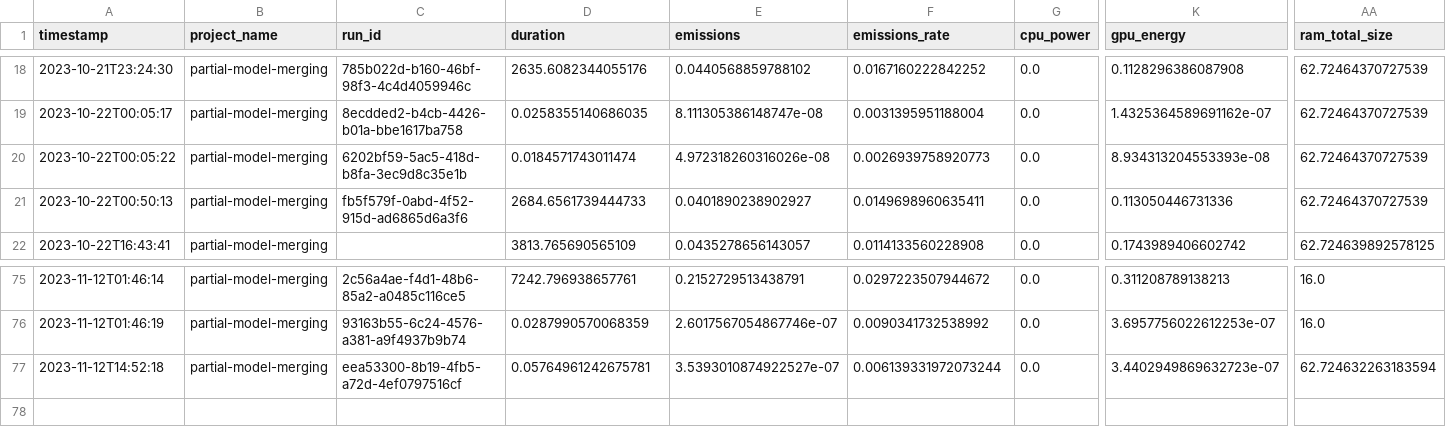
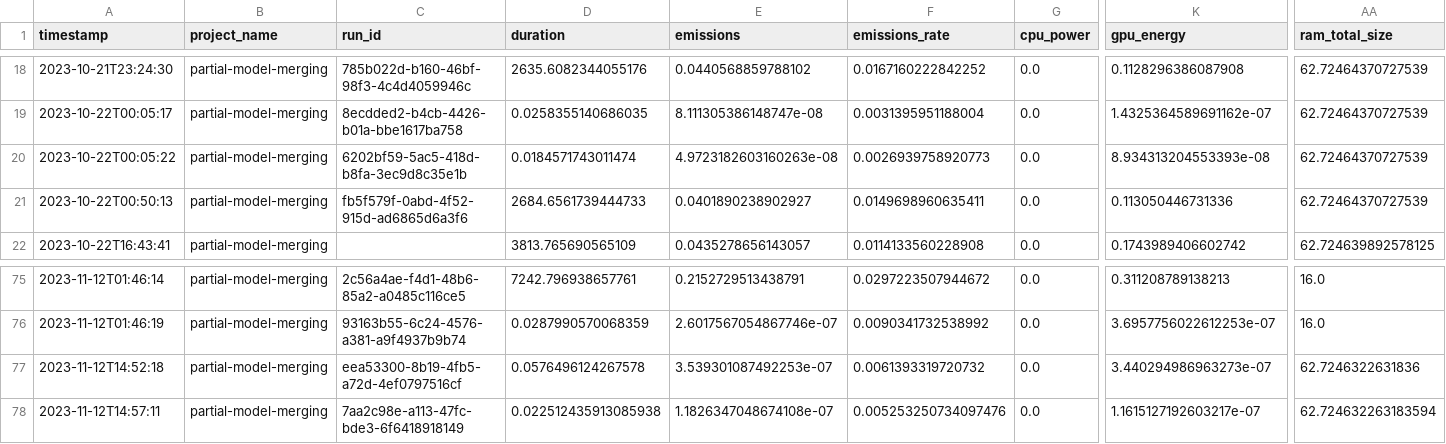
Before and after one commit to epistoteles/partial-model-merging, a CSV file: emissions-Turing.csv, drawn as a sheet; only a part is shown, gaps mark what is left out; rows hold the shown columns only; the diff names each change by its address in the sheet, - before the commit and + after, or states it on an @@ line.

```diff
--- a/emissions-Turing.csv
+++ b/emissions-Turing.csv
-E20 (emissions): 4.972318260316026e-08
+E20 (emissions): 4.9723182603160263e-08
-D77 (duration): 0.05764961242675781
+D77 (duration): 0.0576496124267578
-E77 (emissions): 3.5393010874922527e-07
+E77 (emissions): 3.539301087492253e-07
-F77 (emissions_rate): 0.006139331972073244
+F77 (emissions_rate): 0.0061393319720732
-K77 (gpu_energy): 3.4402949869632723e-07
+K77 (gpu_energy): 3.440294986963273e-07
-AA77 (ram_total_size): 62.724632263183594
+AA77 (ram_total_size): 62.7246322631836
+row 78: 2023-11-12T14:57:11 | partial-model-merging | 7aa2c98e-a113-47fc-bde3-6f6418918149 | 0.022512435913085938 | 1.1826347048674108e-07 | 0.005253250734097476 | 0.0 | 1.1615127192603217e-07 | 62.724632263183594
```
Also changed, not shown: 12 other files.
